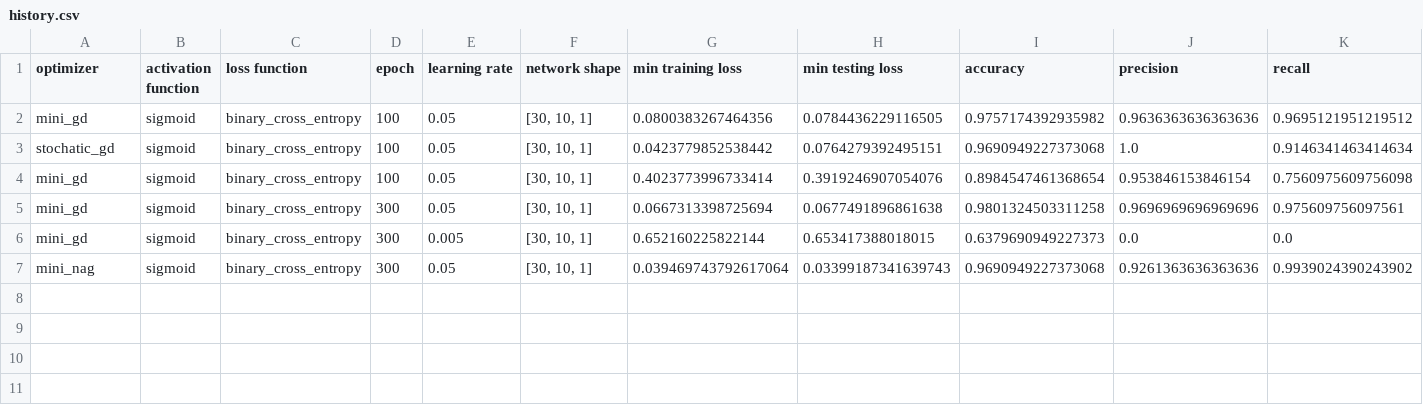
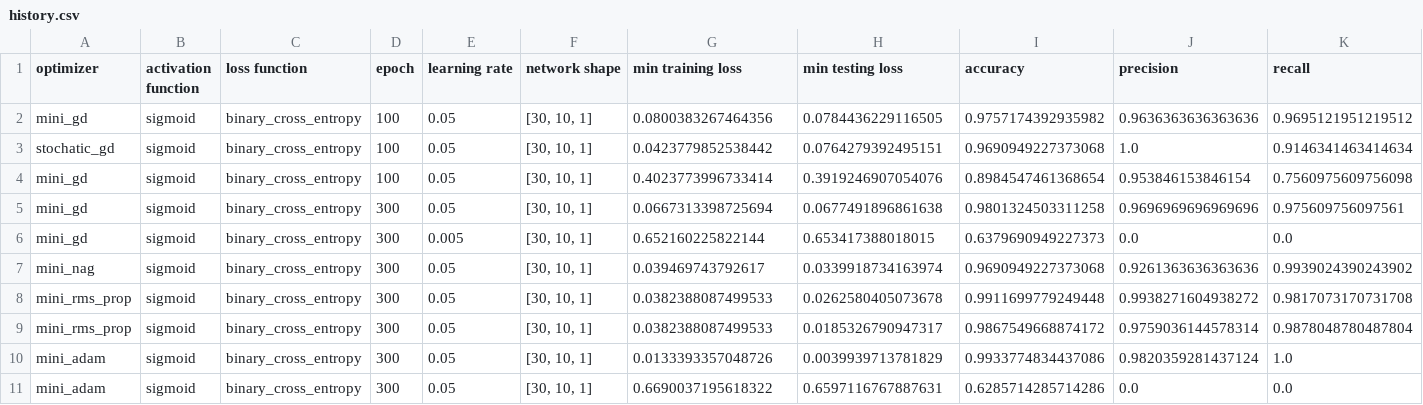
Before and after one commit to tmouche/multylayerPerceptron, a CSV file: results/history.csv, drawn as a sheet; only a part is shown; rows hold the shown columns only; the diff names each change by its address in the sheet, - before the commit and + after, or states it on an @@ line.

```diff
--- a/results/history.csv
+++ b/results/history.csv
-G7 (min training loss): 0.039469743792617064
+G7 (min training loss): 0.039469743792617
-H7 (min testing loss): 0.03399187341639743
+H7 (min testing loss): 0.0339918734163974
+row 8: mini_rms_prop | sigmoid | binary_cross_entropy | 300 | 0.05 | [30, 10, 1] | 0.0382388087499533 | 0.0262580405073678 | 0.9911699779249448 | 0.9938271604938272 | 0.9817073170731708
+row 9: mini_rms_prop | sigmoid | binary_cross_entropy | 300 | 0.05 | [30, 10, 1] | 0.0382388087499533 | 0.0185326790947317 | 0.9867549668874172 | 0.9759036144578314 | 0.9878048780487804
+row 10: mini_adam | sigmoid | binary_cross_entropy | 300 | 0.05 | [30, 10, 1] | 0.0133393357048726 | 0.0039939713781829 | 0.9933774834437086 | 0.9820359281437124 | 1.0
+row 11: mini_adam | sigmoid | binary_cross_entropy | 300 | 0.05 | [30, 10, 1] | 0.6690037195618322 | 0.6597116767887631 | 0.6285714285714286 | 0.0 | 0.0
```
Also changed, not shown: 10 other files.
